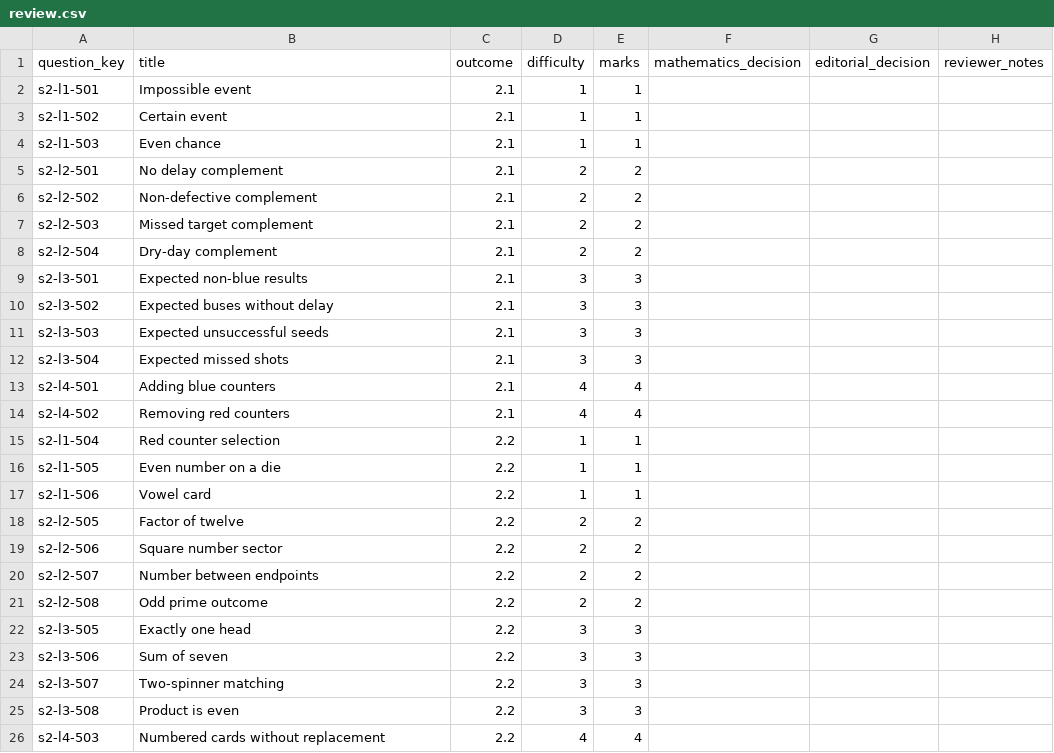
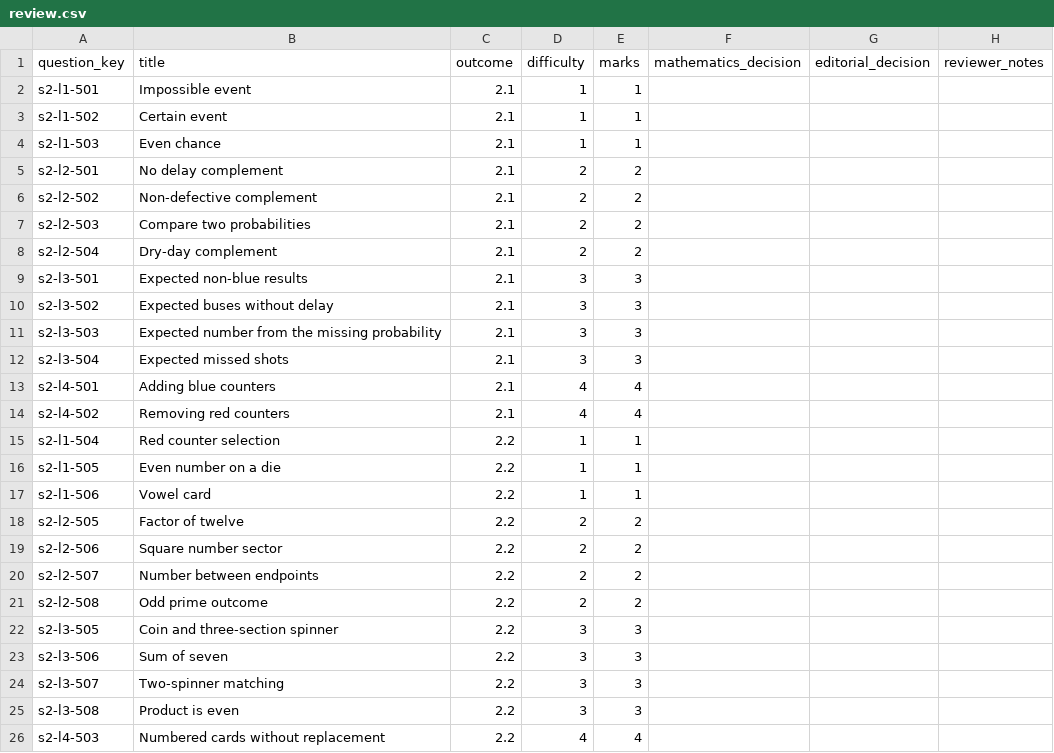
Before and after one commit to Willedward/asean_academy, a CSV file: backend_resources/question_bank/g3_math/secondary_2/s2/v1/review_packets/g3-sec2-s2-b001/review.csv, drawn as a sheet; only a part is shown.

```diff
--- a/backend_resources/question_bank/g3_math/secondary_2/s2/v1/review_packets/g3-sec2-s2-b001/review.csv
+++ b/backend_resources/question_bank/g3_math/secondary_2/s2/v1/review_packets/g3-sec2-s2-b001/review.csv
@@ -6,3 +6,3 @@ s2-l2-501,No delay complement,2.1,2,2,,,
 s2-l2-502,Non-defective complement,2.1,2,2,,,
-s2-l2-503,Missed target complement,2.1,2,2,,,
+s2-l2-503,Compare two probabilities,2.1,2,2,,,
 s2-l2-504,Dry-day complement,2.1,2,2,,,
@@ -10,3 +10,3 @@ s2-l3-501,Expected non-blue results,2.1,3,3,,,
 s2-l3-502,Expected buses without delay,2.1,3,3,,,
-s2-l3-503,Expected unsuccessful seeds,2.1,3,3,,,
+s2-l3-503,Expected number from the missing probability,2.1,3,3,,,
 s2-l3-504,Expected missed shots,2.1,3,3,,,
@@ -21,3 +21,3 @@ s2-l2-507,Number between endpoints,2.2,2,2,,,
 s2-l2-508,Odd prime outcome,2.2,2,2,,,
-s2-l3-505,Exactly one head,2.2,3,3,,,
+s2-l3-505,Coin and three-section spinner,2.2,3,3,,,
 s2-l3-506,Sum of seven,2.2,3,3,,,
```
Also changed, not shown: 14 other files.
